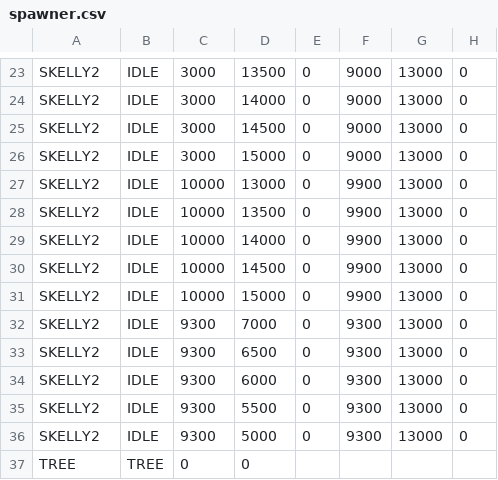
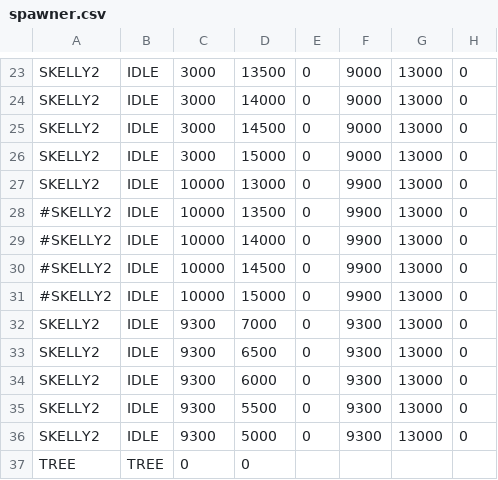
Before and after one commit to BostonBrooks/Spaghetti_Graveyard_Zero_2026, a CSV file: games/game0/maps/systems_test/entity_spawner/spawner.csv, drawn as a sheet; only a part is shown, gaps mark what is left out; the diff names each change by its address in the sheet, - before the commit and + after, or states it on an @@ line.

```diff
--- a/games/game0/maps/systems_test/entity_spawner/spawner.csv
+++ b/games/game0/maps/systems_test/entity_spawner/spawner.csv
-A28:A31: SKELLY2
+A28:A31: #SKELLY2
```
Also changed, not shown: 4 other files.
